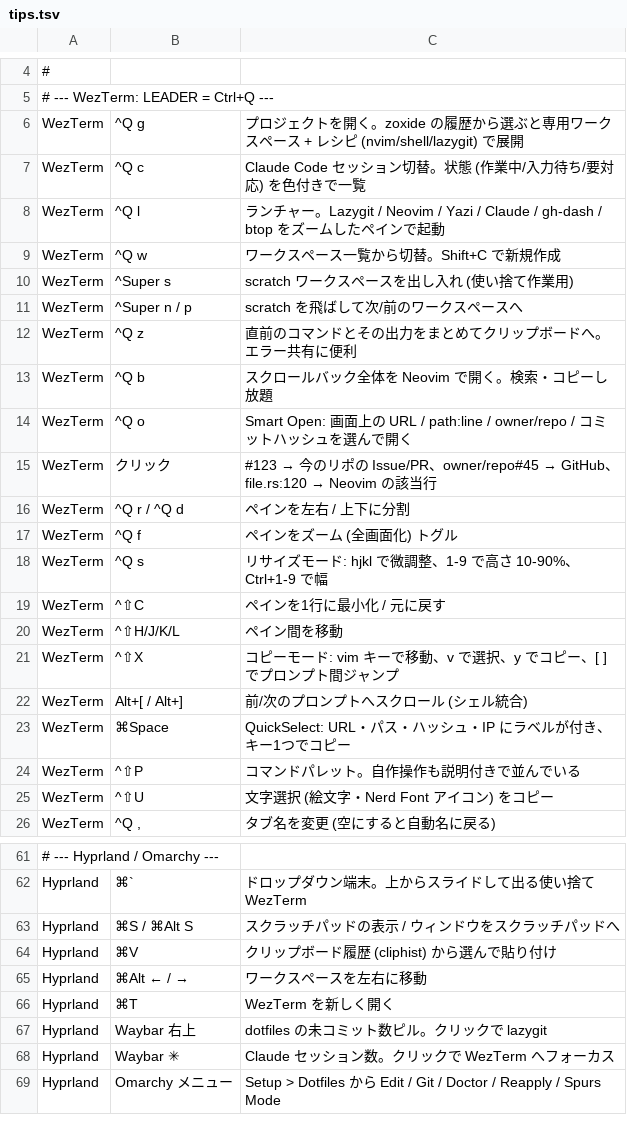
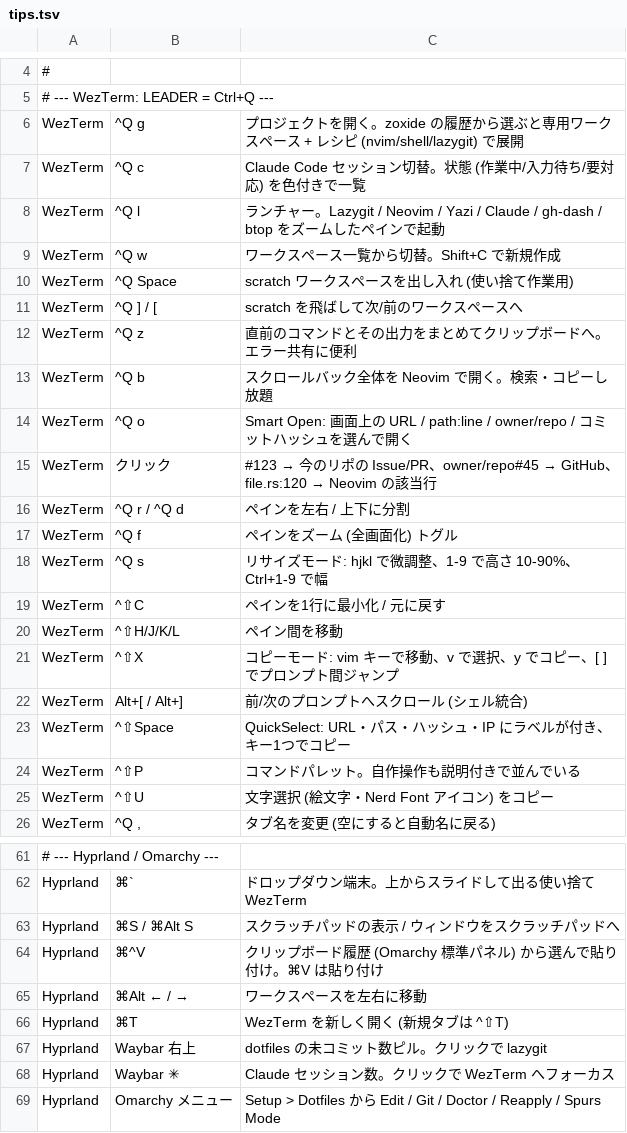
Before and after one commit to koh-tom/dotfiles, a TSV file: tips/tips.tsv, drawn as a sheet; only a part is shown, gaps mark what is left out.

Commit message:
fix(wezterm): Hyprland に先に取られて届かないキーを付け替える
- 番号のタブ: SUPER+1〜9 → LEADER + 1〜9
- scratch ワークスペース: CTRL+SUPER+S/N/P (Quattro の Share/Network/Power) → LEADER + Space / ] / [
- 検索 SUPER+F → CTRL+SHIFT+F、QuickSelect SUPER+Space → CTRL+SHIFT+Space (既定)
- 届かない SUPER+I/O/T/W/C/V の行を削除
上のキー一覧と tips も合わせる。

```diff
--- a/tips/tips.tsv
+++ b/tips/tips.tsv
@@ -9,4 +9,4 @@ WezTerm	^Q l	ランチャー。Lazygit / Neovim / Yazi / Claude / gh-dash / btop
 WezTerm	^Q w	ワークスペース一覧から切替。Shift+C で新規作成
-WezTerm	^Super s	scratch ワークスペースを出し入れ (使い捨て作業用)
-WezTerm	^Super n / p	scratch を飛ばして次/前のワークスペースへ
+WezTerm	^Q Space	scratch ワークスペースを出し入れ (使い捨て作業用)
+WezTerm	^Q ] / [	scratch を飛ばして次/前のワークスペースへ
 WezTerm	^Q z	直前のコマンドとその出力をまとめてクリップボードへ。エラー共有に便利
@@ -22,3 +22,3 @@ WezTerm	^⇧X	コピーモード: vim キーで移動、v で選択、y でコ
 WezTerm	Alt+[ / Alt+]	前/次のプロンプトへスクロール (シェル統合)
-WezTerm	⌘Space	QuickSelect: URL・パス・ハッシュ・IP にラベルが付き、キー1つでコピー
+WezTerm	^⇧Space	QuickSelect: URL・パス・ハッシュ・IP にラベルが付き、キー1つでコピー
 WezTerm	^⇧P	コマンドパレット。自作操作も説明付きで並んでいる
@@ -63,5 +63,5 @@ Hyprland	⌘`	ドロップダウン端末。上からスライドして出る使
 Hyprland	⌘S / ⌘Alt S	スクラッチパッドの表示 / ウィンドウをスクラッチパッドへ
-Hyprland	⌘V	クリップボード履歴 (cliphist) から選んで貼り付け
+Hyprland	⌘^V	クリップボード履歴 (Omarchy 標準パネル) から選んで貼り付け。⌘V は貼り付け
 Hyprland	⌘Alt ← / →	ワークスペースを左右に移動
-Hyprland	⌘T	WezTerm を新しく開く
+Hyprland	⌘T	WezTerm を新しく開く (新規タブは ^⇧T)
 Hyprland	Waybar 右上	dotfiles の未コミット数ピル。クリックで lazygit
```
Also changed, not shown: 3 other files.
